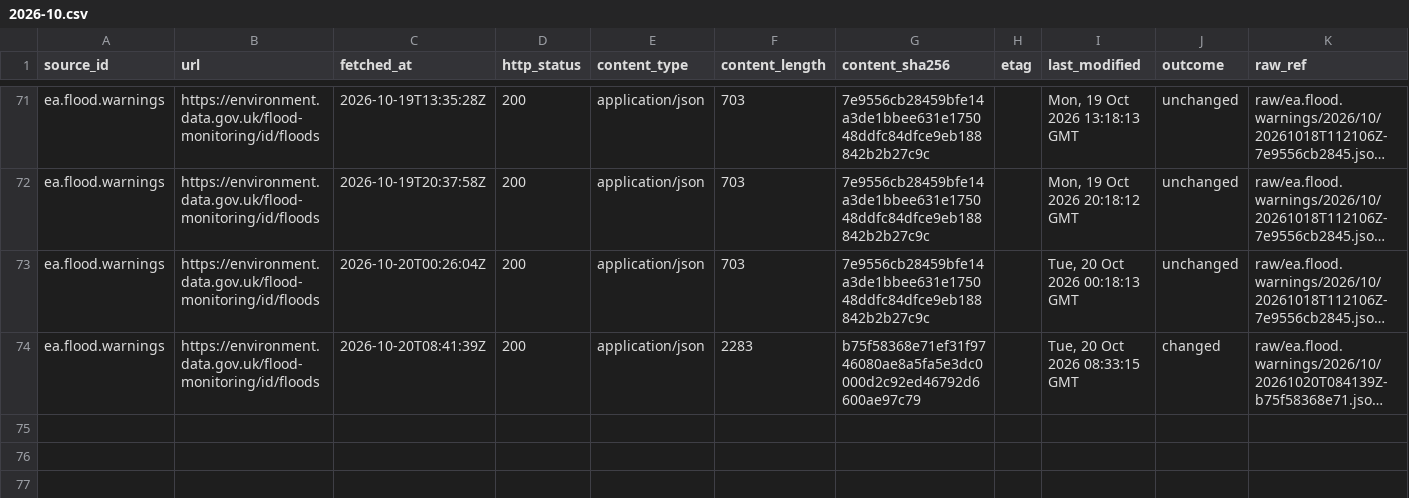
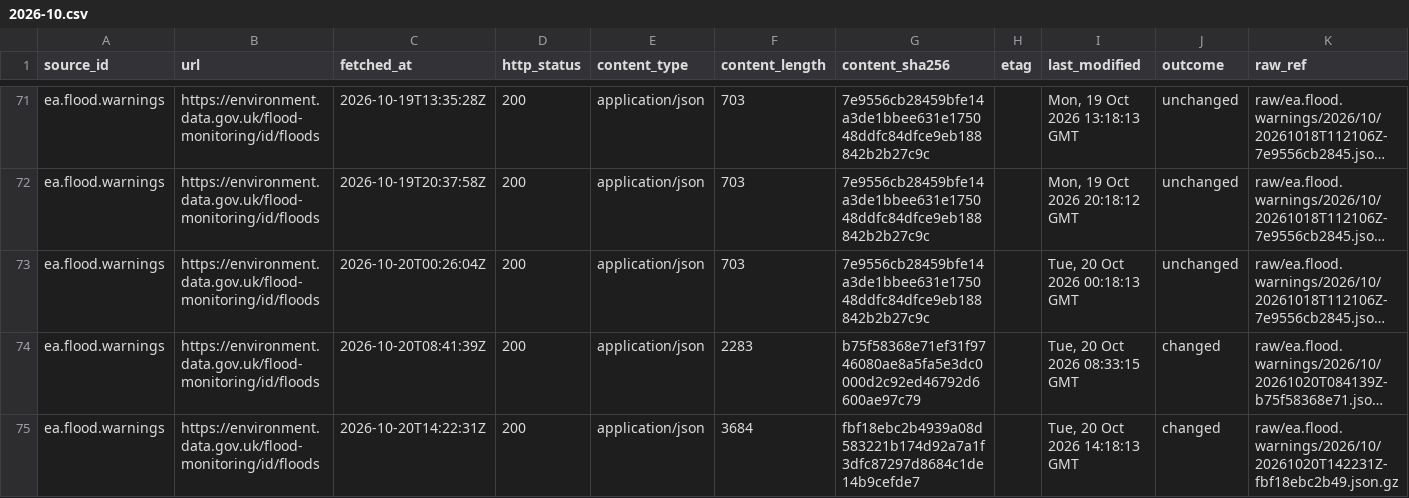
Before and after one commit to q3dresearch/wss-flood-warnings, a CSV file: manifest/ea.flood.warnings/2026-10.csv, drawn as a sheet; only a part is shown, gaps mark what is left out; long unchanged cells end in …; rows hold the shown columns only; the diff names each change by its address in the sheet, - before the commit and + after, or states it on an @@ line.

```diff
--- a/manifest/ea.flood.warnings/2026-10.csv
+++ b/manifest/ea.flood.warnings/2026-10.csv
+row 75: ea.flood.warnings | https://environment.data.gov.uk/flood-monitoring/id/floods | 2026-10-20T14:22:31Z | 200 | application/json | 3684 | fbf18ebc2b4939a08d583221b174d92a7a1f3dfc87297d8684c1de14b9cefde7 |  | Tue, 20 Oct 2026 14:18:13 GMT | changed | raw/ea.flood.warnings/2026/10/20261020T142231Z-fbf18ebc2b49.json.gz
```
Also changed, not shown: 2 other files.
